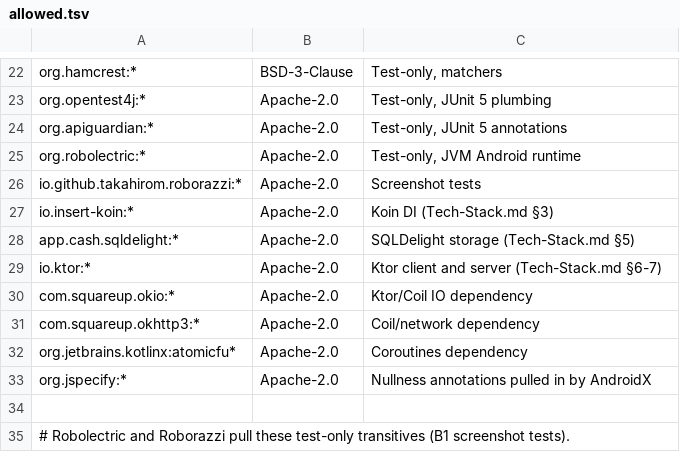
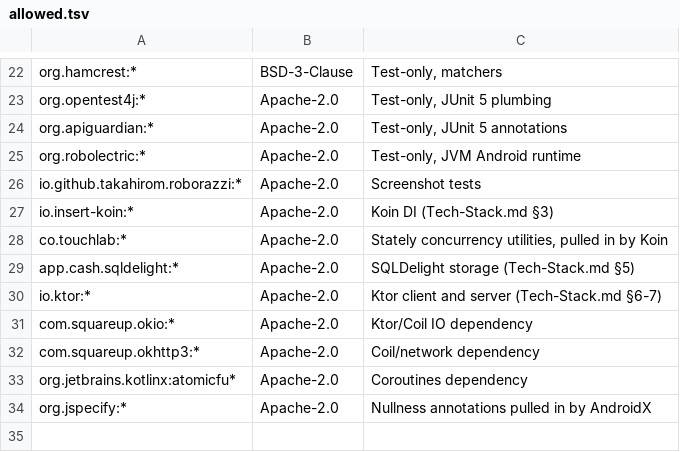
Before and after one commit to nallalokeshsai/openHealth, a TSV file: gradle/licences/allowed.tsv, drawn as a sheet; only a part is shown, gaps mark what is left out; the shorter side is filled out with more unchanged rows; the diff names each change by its address in the sheet, - before the commit and + after, or states it on an @@ line.

```diff
--- a/gradle/licences/allowed.tsv
+++ b/gradle/licences/allowed.tsv
+row 28: co.touchlab:* | Apache-2.0 | Stately concurrency utilities, pulled in by Koin
```
Also changed, not shown: 52 other files.
